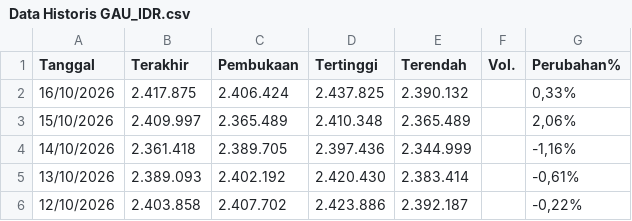
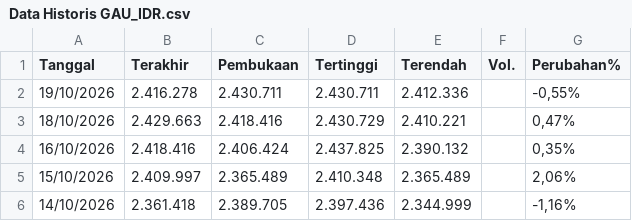
Before and after one commit to wlmyaps/kurs, a CSV file: Data Historis GAU_IDR.csv, drawn as a sheet; only a part is shown; the shorter side is filled out with more unchanged rows.

Commit message:
Add new historical data entries to GAU_IDR.csv

```diff
--- a/Data Historis GAU_IDR.csv
+++ b/Data Historis GAU_IDR.csv
@@ -1,3 +1,5 @@
 "Tanggal","Terakhir","Pembukaan","Tertinggi","Terendah","Vol.","Perubahan%"
-"16/10/2026","2.417.875","2.406.424","2.437.825","2.390.132","","0,33%"
+"19/10/2026","2.416.278","2.430.711","2.430.711","2.412.336","","-0,55%"
+"18/10/2026","2.429.663","2.418.416","2.430.729","2.410.221","","0,47%"
+"16/10/2026","2.418.416","2.406.424","2.437.825","2.390.132","","0,35%"
 "15/10/2026","2.409.997","2.365.489","2.410.348","2.365.489","","2,06%"
```
